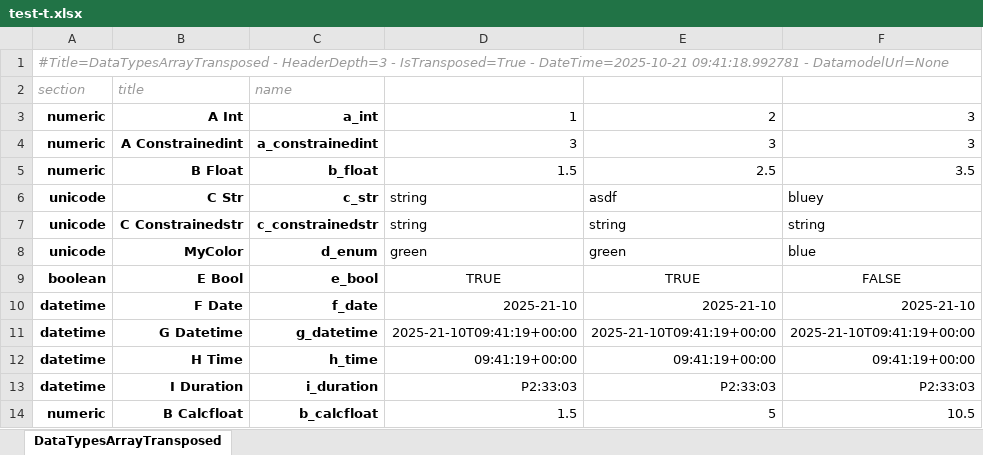
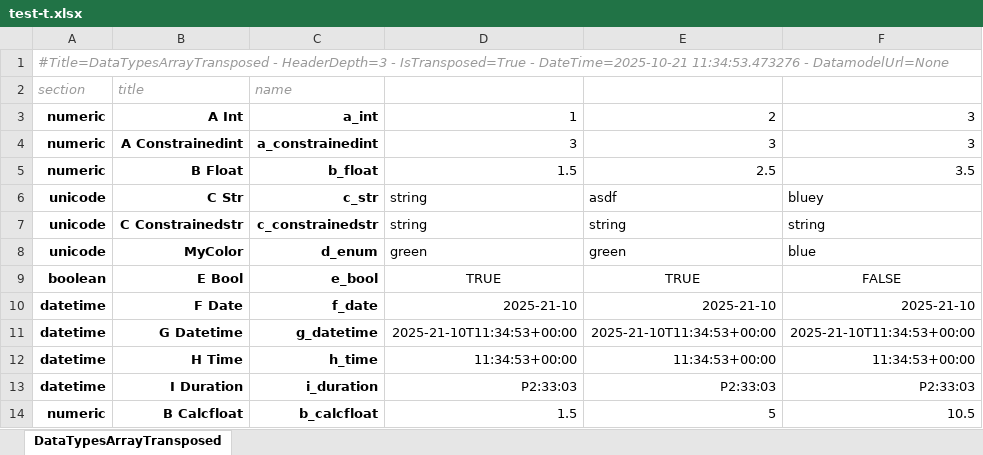
Before and after one commit to maxfordham/xlsxdatagrid, an Excel workbook: xl/test-t.xlsx, sheet DataTypesArrayTransposed, drawn as a sheet; values as stored, in another font and other column widths than the file's, no borders; conditional formats and table styles not drawn; the diff names each change by its address in the sheet, - before the commit and + after, or states it on an @@ line.

```diff
--- a/xl/test-t.xlsx (sheet DataTypesArrayTransposed)
+++ b/xl/test-t.xlsx (sheet DataTypesArrayTransposed)
-A1 (section): …- DateTime=2025-10-21 09:41:18.992781 - DatamodelUrl=None
+A1 (section): …- DateTime=2025-10-21 11:34:53.473276 - DatamodelUrl=None
-D11 (Column3): 2025-21-10T09:41:19+00:00
+D11 (Column3): 2025-21-10T11:34:53+00:00
-E11 (Column4): 2025-21-10T09:41:19+00:00
+E11 (Column4): 2025-21-10T11:34:53+00:00
-F11 (Column5): 2025-21-10T09:41:19+00:00
+F11 (Column5): 2025-21-10T11:34:53+00:00
-D12 (Column3): 09:41:19+00:00
+D12 (Column3): 11:34:53+00:00
-E12 (Column4): 09:41:19+00:00
+E12 (Column4): 11:34:53+00:00
-F12 (Column5): 09:41:19+00:00
+F12 (Column5): 11:34:53+00:00
```
Also changed, not shown: xl/chart.xlsx, xl/test-many-sheets.xlsx, 1 other file.
